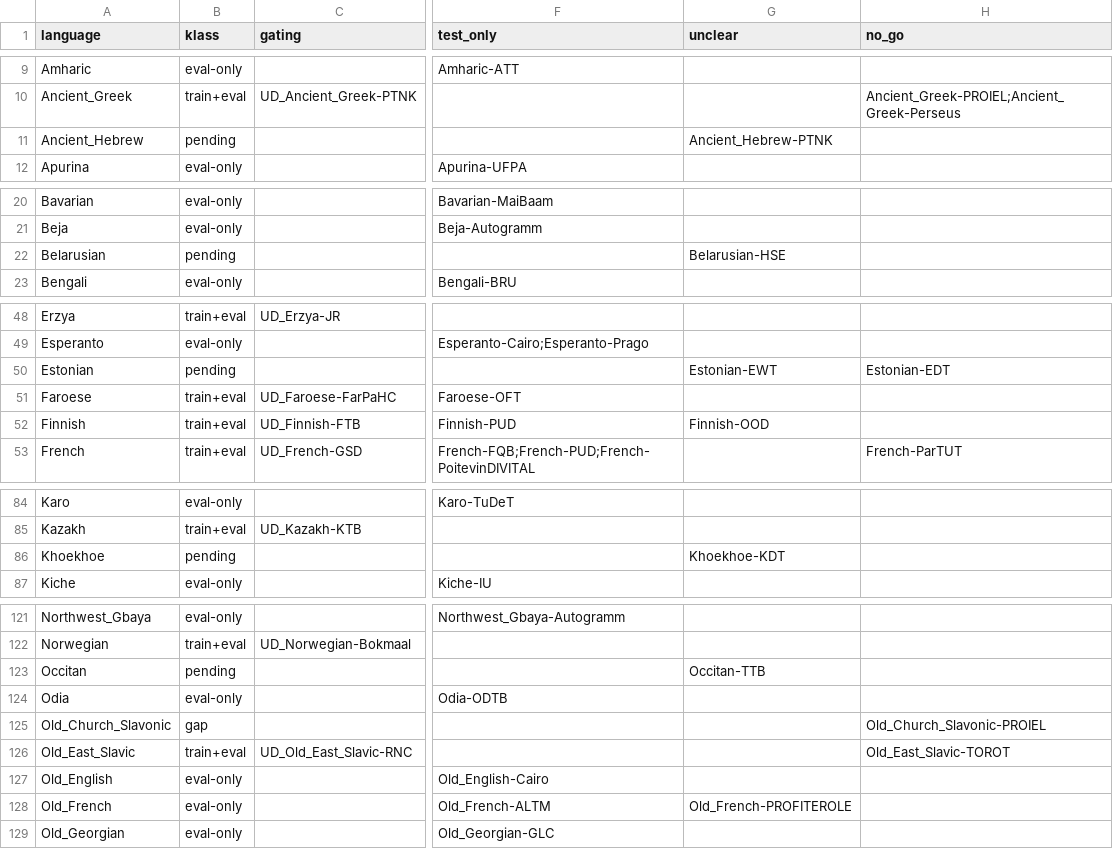
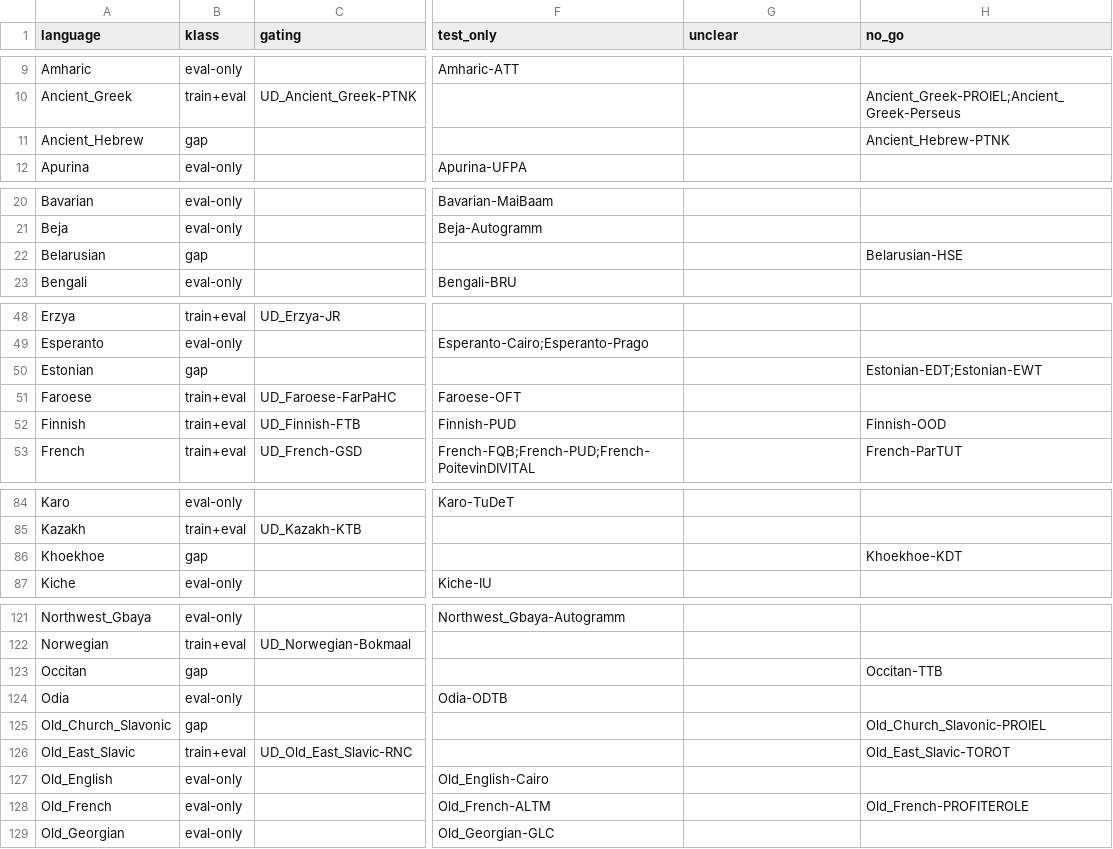
Before and after one commit to recursive-ai-oss/onenlp-csharp, a TSV file: tools/fetch/ud/languages.tsv, drawn as a sheet; only a part is shown, gaps mark what is left out; the diff covers the shown part only; the diff names each change by its address in the sheet, - before the commit and + after, or states it on an @@ line.

Commit message:
accurate tier: multilingual corpus as data (84 languages), temperature sampling plan, entity corpora for ten more languages, rulings on unclear treebanks
Lifts the document and entity readers of the multilingual recipe into a shared library, adds ScopedHead.LossWeight, a segmenter language option for the Chinese recipe,
and generates the list of accurate-tier languages from the corpus description.

```diff
--- a/tools/fetch/ud/languages.tsv
+++ b/tools/fetch/ud/languages.tsv
-B11 (klass): pending
+B11 (klass): gap
-G11 (unclear): Ancient_Hebrew-PTNK
+G11 (unclear): (empty)
-H11 (no_go): (empty)
+H11 (no_go): Ancient_Hebrew-PTNK
-B22 (klass): pending
+B22 (klass): gap
-G22 (unclear): Belarusian-HSE
+G22 (unclear): (empty)
-H22 (no_go): (empty)
+H22 (no_go): Belarusian-HSE
-B50 (klass): pending
+B50 (klass): gap
-G50 (unclear): Estonian-EWT
+G50 (unclear): (empty)
-H50 (no_go): Estonian-EDT
+H50 (no_go): Estonian-EDT;Estonian-EWT
-G52 (unclear): Finnish-OOD
+G52 (unclear): (empty)
-H52 (no_go): (empty)
+H52 (no_go): Finnish-OOD
-B86 (klass): pending
+B86 (klass): gap
-G86 (unclear): Khoekhoe-KDT
+G86 (unclear): (empty)
-H86 (no_go): (empty)
+H86 (no_go): Khoekhoe-KDT
-B123 (klass): pending
+B123 (klass): gap
-G123 (unclear): Occitan-TTB
+G123 (unclear): (empty)
-H123 (no_go): (empty)
+H123 (no_go): Occitan-TTB
-G128 (unclear): Old_French-PROFITEROLE
+G128 (unclear): (empty)
-H128 (no_go): (empty)
+H128 (no_go): Old_French-PROFITEROLE
```
Also changed, not shown: 38 edited cells elsewhere in this file, tools/fetch/ud/treebanks.tsv, 35 other files.
